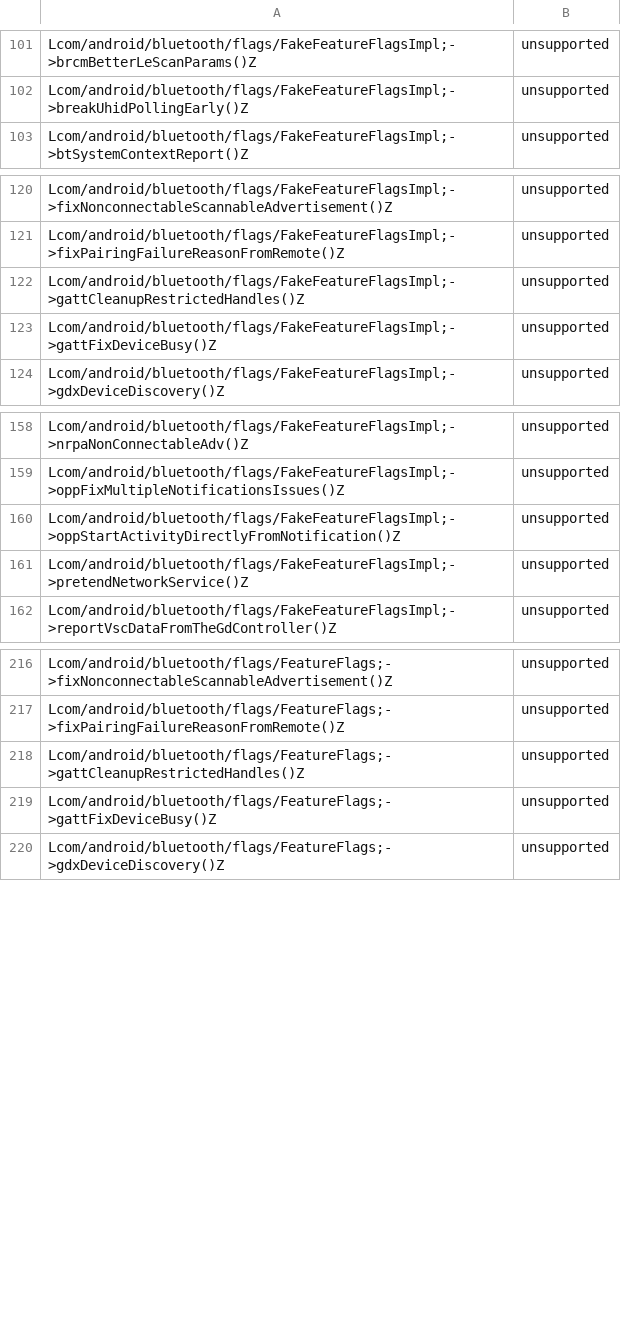
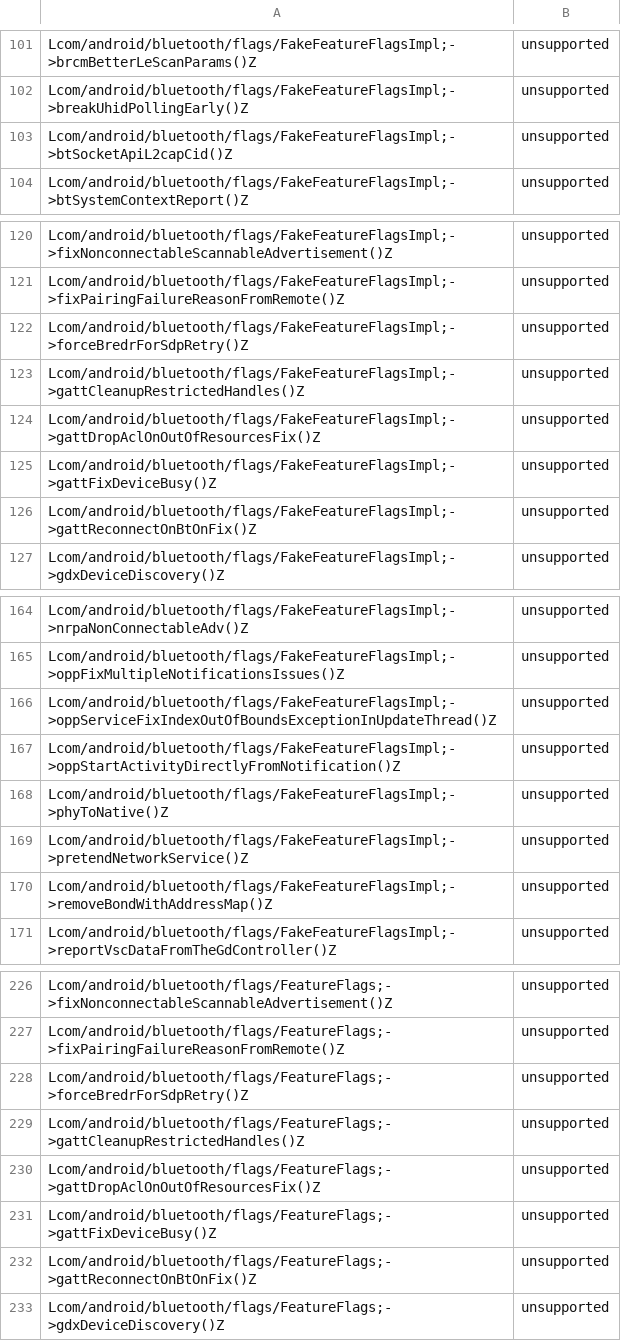
Before and after one commit to msft-mirror-aosp/platform.prebuilts.module_sdk.Bluetooth, a CSV file: current/hiddenapi/annotation-flags.csv, drawn as a sheet; only a part is shown, gaps mark what is left out; the diff covers the shown part only; the diff names each change by its address in the sheet, - before the commit and + after, or states it on an @@ line.

Commit message:
RESTRICT AUTOMERGE Drop prebuilt files to Android source tree.
The following files have been updated as part of this change:

current/Android.bp
current/snapshot-creation-build-number.txt
current/java_systemserver_libs/snapshot/jars/are/invalid/service-bluetooth.jar
current/hiddenapi/annotation-flags.csv
current/hiddenapi/filtered-flags.csv
current/hiddenapi/filtered-stub-flags.csv
current/hiddenapi/hiddenapi-max-target-o-low-priority.txt
current/hiddenapi/hiddenapi-max-target-r-low-priority.txt
current/hiddenapi/hiddenapi-unsupported.txt
current/hiddenapi/index.csv
current/hiddenapi/metadata.csv
current/hiddenapi/signature-patterns.csv
current/sdk_library/module-lib/framework-bluetooth-removed.txt
current/sdk_library/module-lib/framework-bluetooth-stubs.jar
current/sdk_library/module-lib/framework-bluetooth.srcjar
current/sdk_library/module-lib/framework-bluetooth.txt
current/sdk_library/module-lib/framework-bluetooth_annotations.zip
current/sdk_library/public/framework-bluetooth-removed.txt
current/sdk_library/public/framework-bluetooth-stubs.jar
current/sdk_library/public/framework-bluetooth.srcjar
current/sdk_library/public/framework-bluetooth.txt
current/sdk_library/public/framework-bluetooth_annotations.zip
current/sdk_library/system/framework-bluetooth-removed.txt
current/sdk_library/system/framework-bluetooth-stubs.jar
current/sdk_library/system/framework-bluetooth.srcjar
current/sdk_library/system/framework-bluetooth.txt
current/sdk_library/system/framework-bluetooth_annotations.zip
current/licenses/build/soong/licenses/LICENSE
current/licenses/packages/modules/Bluetooth/NOTICE
current/compat_configs/bluetoothapk-platform-compat-config/bluetoothapk-platform-compat-config_meta.xml
current/compat_configs/bluetooth-compat-config/bluetooth-compat-config_meta.xml
current/compat_configs/framework-bluetooth-compat-config/framework-bluetooth-compat-config_meta.xml

Built here: ab/11511240

This build IS suitable for public release.

The change is generated with prebuilt drop tool.

Test: presubmit
Bug: 316565579
Change-Id: Idcdaa54a977854a84ed33491aee75906cb61dd0f

```diff
--- a/current/hiddenapi/annotation-flags.csv
+++ b/current/hiddenapi/annotation-flags.csv
+row 103: Lcom/android/bluetooth/flags/FakeFeatureFlagsImpl;->btSocketApiL2capCid()Z | unsupported
+row 122: Lcom/android/bluetooth/flags/FakeFeatureFlagsImpl;->forceBredrForSdpRetry()Z | unsupported
+row 124: Lcom/android/bluetooth/flags/FakeFeatureFlagsImpl;->gattDropAclOnOutOfResourcesFix()Z | unsupported
+row 126: Lcom/android/bluetooth/flags/FakeFeatureFlagsImpl;->gattReconnectOnBtOnFix()Z | unsupported
+row 166: Lcom/android/bluetooth/flags/FakeFeatureFlagsImpl;->oppServiceFixIndexOutOfBoundsExceptionInUpdateThread()Z | unsupported
+row 168: Lcom/android/bluetooth/flags/FakeFeatureFlagsImpl;->phyToNative()Z | unsupported
+row 170: Lcom/android/bluetooth/flags/FakeFeatureFlagsImpl;->removeBondWithAddressMap()Z | unsupported
+row 228: Lcom/android/bluetooth/flags/FeatureFlags;->forceBredrForSdpRetry()Z | unsupported
+row 230: Lcom/android/bluetooth/flags/FeatureFlags;->gattDropAclOnOutOfResourcesFix()Z | unsupported
+row 232: Lcom/android/bluetooth/flags/FeatureFlags;->gattReconnectOnBtOnFix()Z | unsupported
```
Also changed, not shown: 34 added rows and 4 removed rows elsewhere in this file, current/hiddenapi/filtered-flags.csv, current/hiddenapi/metadata.csv, 3 other files.
